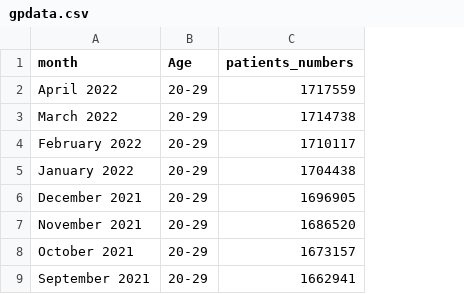
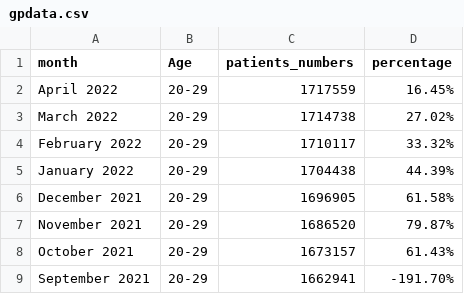
Before and after one commit to kleungkc/Data, a CSV file: gpdata.csv, drawn as a sheet; only a part is shown; the diff names each change by its address in the sheet, - before the commit and + after, or states it on an @@ line.

Commit message:
Update gpdata.csv

```diff
--- a/gpdata.csv
+++ b/gpdata.csv
+column D (percentage), rows 2-9: 16.45% | 27.02% | 33.32% | 44.39% | 61.58% | 79.87% | 61.43% | -191.70%
```
